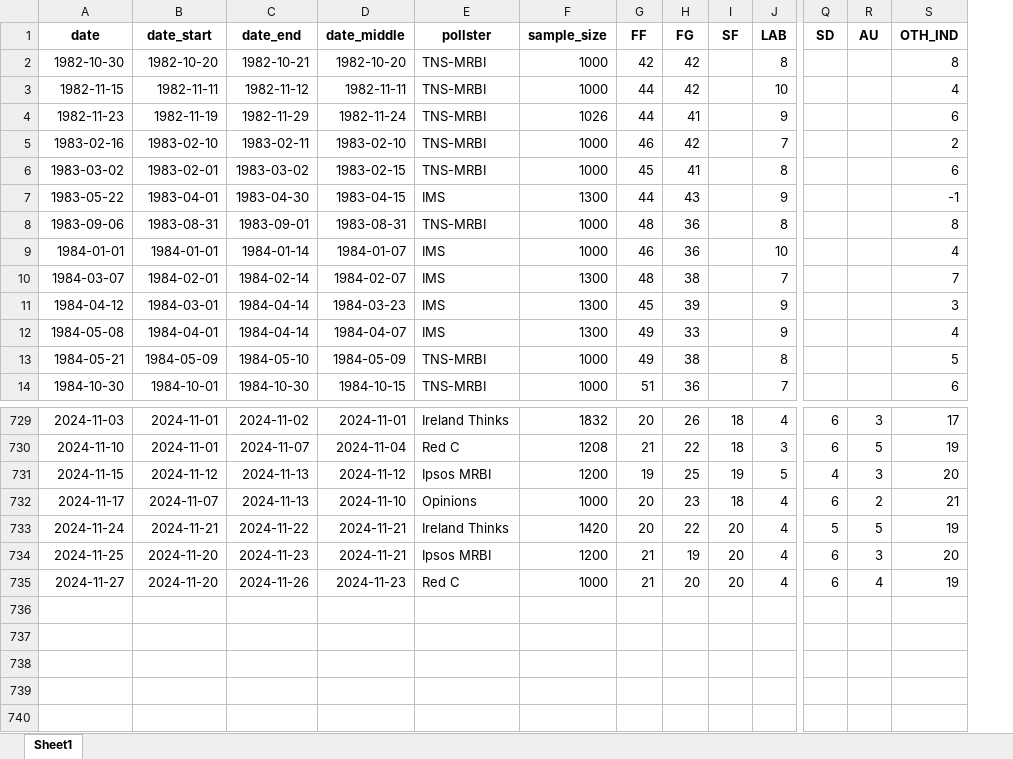
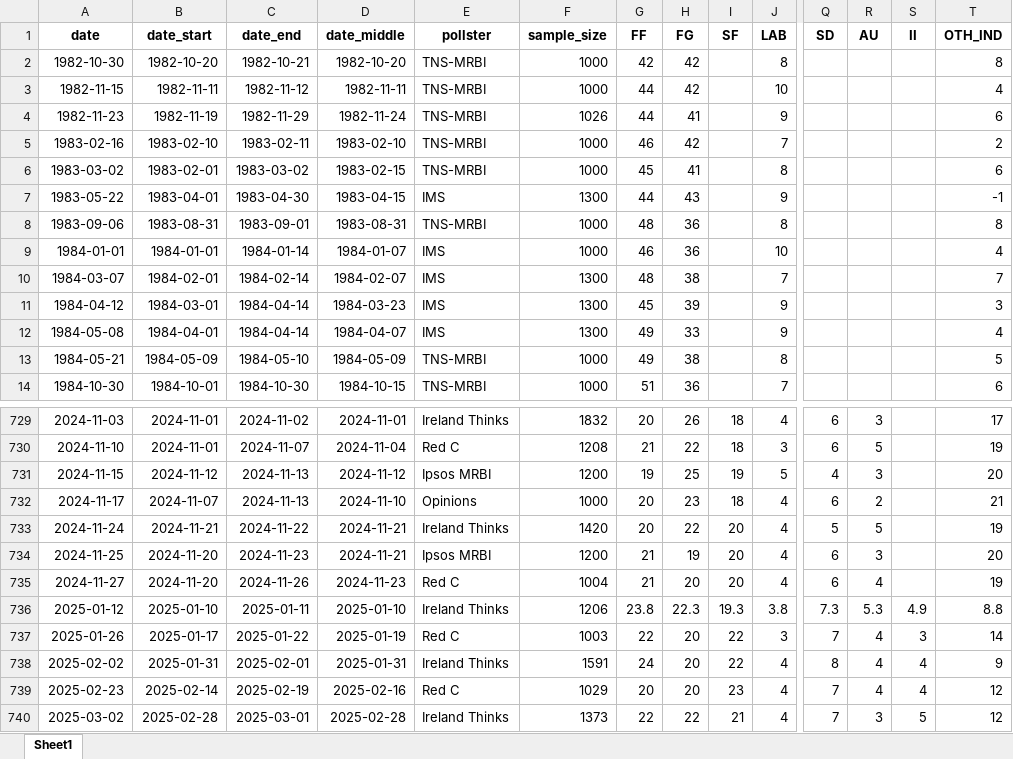
Before and after one commit to Irish-Polling-Indicator/ipi-data, an Excel workbook: data_polls.xlsx, sheet Sheet1, drawn as a sheet; only a part is shown, gaps mark what is left out; values as stored, in another font and other column widths than the file's, no borders; rows hold the shown columns only; the diff names each change by its address in the sheet, - before the commit and + after, or states it on an @@ line.

```diff
--- a/data_polls.xlsx (sheet Sheet1)
+++ b/data_polls.xlsx (sheet Sheet1)
+column S (II), empty
-F735 (sample_size): 1000
+F735 (sample_size): 1004
+row 736: 2025-01-12 | 2025-01-10 | 2025-01-11 | 2025-01-10 | Ireland Thinks | 1206 | 23.8 | 22.3 | 19.3 | 3.8 | 7.3 | 5.3 | 4.9 | 8.8
+row 737: 2025-01-26 | 2025-01-17 | 2025-01-22 | 2025-01-19 | Red C | 1003 | 22 | 20 | 22 | 3 | 7 | 4 | 3 | 14
+row 738: 2025-02-02 | 2025-01-31 | 2025-02-01 | 2025-01-31 | Ireland Thinks | 1591 | 24 | 20 | 22 | 4 | 8 | 4 | 4 | 9
+row 739: 2025-02-23 | 2025-02-14 | 2025-02-19 | 2025-02-16 | Red C | 1029 | 20 | 20 | 23 | 4 | 7 | 4 | 4 | 12
+row 740: 2025-03-02 | 2025-02-28 | 2025-03-01 | 2025-02-28 | Ireland Thinks | 1373 | 22 | 22 | 21 | 4 | 7 | 3 | 5 | 12
```
Also changed, not shown: 7 other files.
